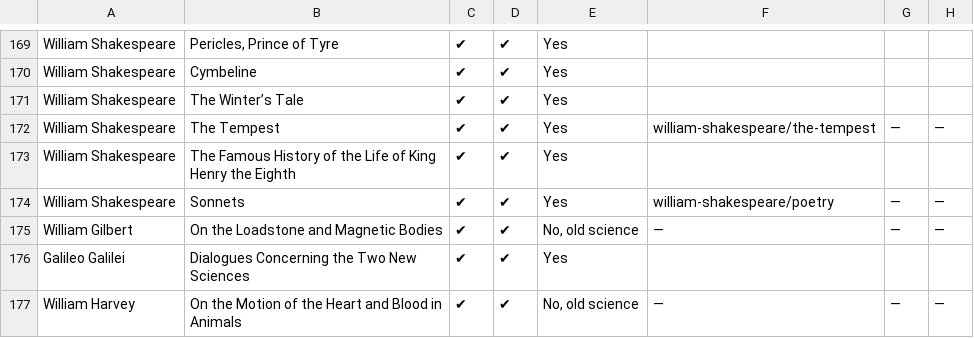
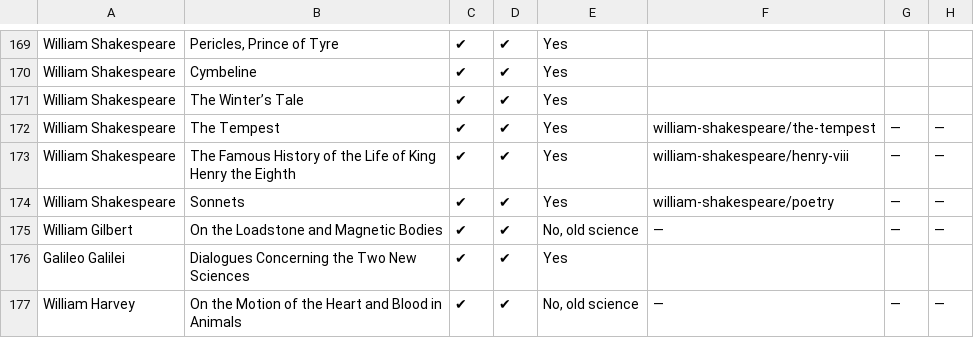
Before and after one commit to bentley/se-spreadsheets, a CSV file: great-books-of-the-western-world.csv, drawn as a sheet; only a part is shown, gaps mark what is left out.

Commit message:
We now have Henry VIII

```diff
--- a/great-books-of-the-western-world.csv
+++ b/great-books-of-the-western-world.csv
@@ -185,3 +185,3 @@ William Shakespeare,The Winter’s Tale,✔,✔,Yes,,,
 William Shakespeare,The Tempest,✔,✔,Yes,william-shakespeare/the-tempest,—,—
-William Shakespeare,The Famous History of the Life of King Henry the Eighth,✔,✔,Yes,,,
+William Shakespeare,The Famous History of the Life of King Henry the Eighth,✔,✔,Yes,william-shakespeare/henry-viii,—,—
 William Shakespeare,Sonnets,✔,✔,Yes,william-shakespeare/poetry,—,—
```
